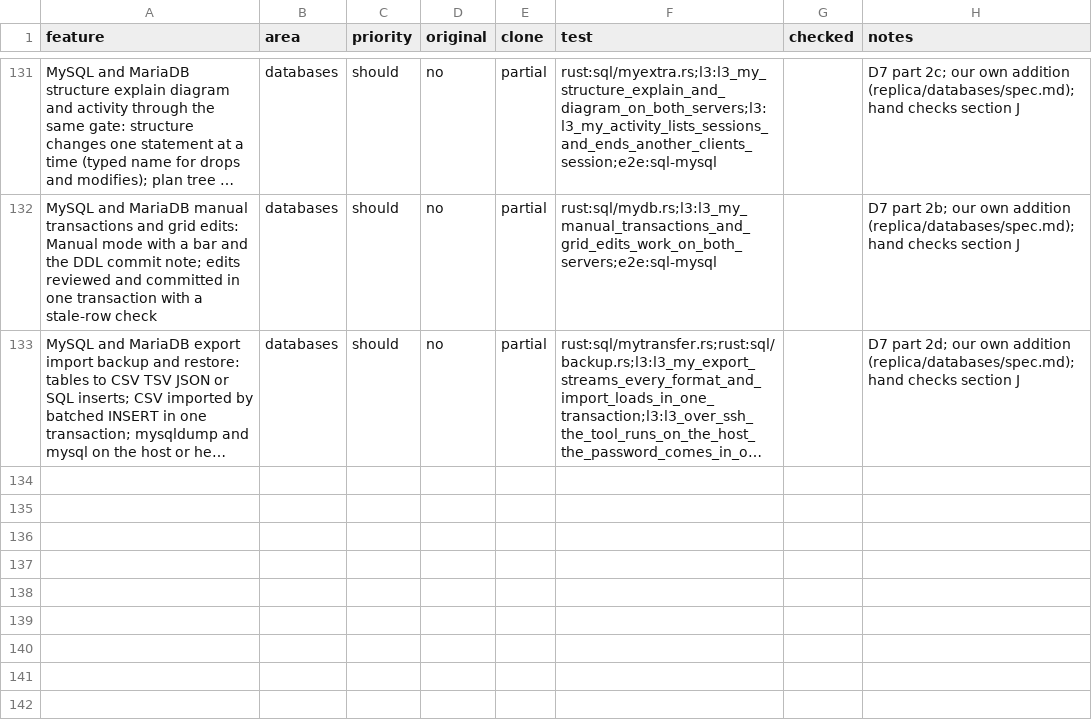
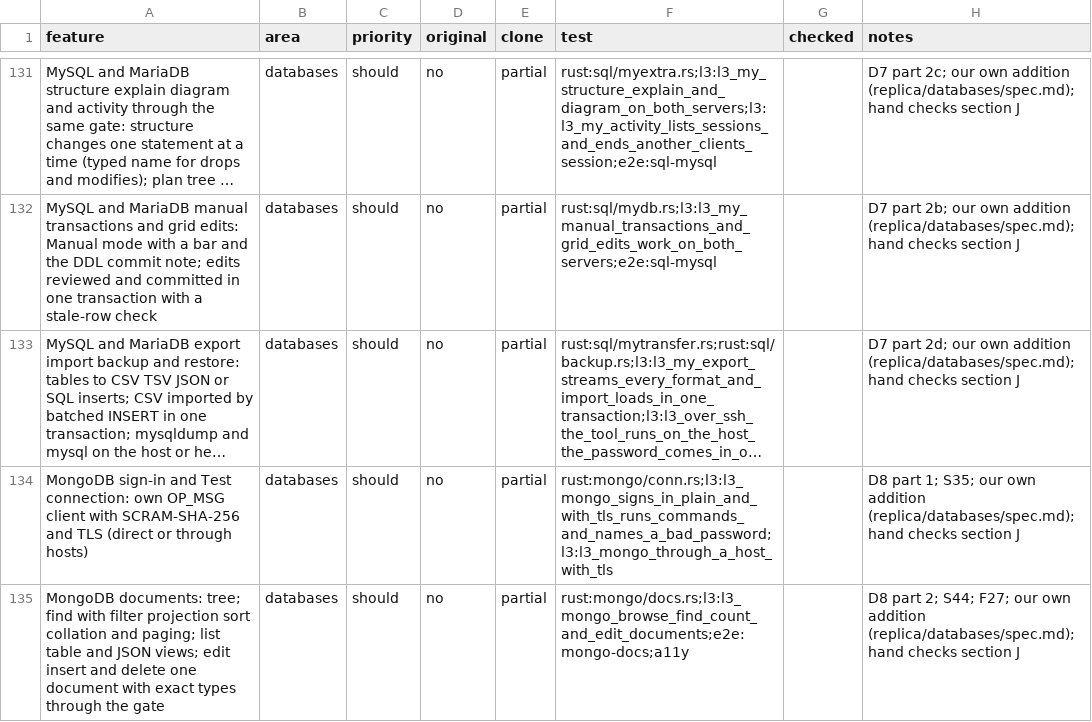
Before and after one commit to jmrezaee/dalan-app, a CSV file: replica/features.csv, drawn as a sheet; only a part is shown, gaps mark what is left out; long unchanged cells end in …; the diff names each change by its address in the sheet, - before the commit and + after, or states it on an @@ line.

```diff
--- a/replica/features.csv
+++ b/replica/features.csv
+row 134: MongoDB sign-in and Test connection: own OP_MSG client with SCRAM-SHA-256 and TLS (direct or through hosts) | databases | should | no | partial | rust:mongo/conn.rs;l3:l3_mongo_signs_in_plain_and_with_tls_runs_commands_and_names_a_bad_password;l3:l3_mongo_through_a_host_with_tls |  | D8 part 1; S35; our own addition (replica/databases/spec.md); hand checks section J
+row 135: MongoDB documents: tree; find with filter projection sort collation and paging; list table and JSON views; edit insert and delete one document with exact types through the gate | databases | should | no | partial | rust:mongo/docs.rs;l3:l3_mongo_browse_find_count_and_edit_documents;e2e:mongo-docs;a11y |  | D8 part 2; S44; F27; our own addition (replica/databases/spec.md); hand checks section J
```
Also changed, not shown: 29 other files.
